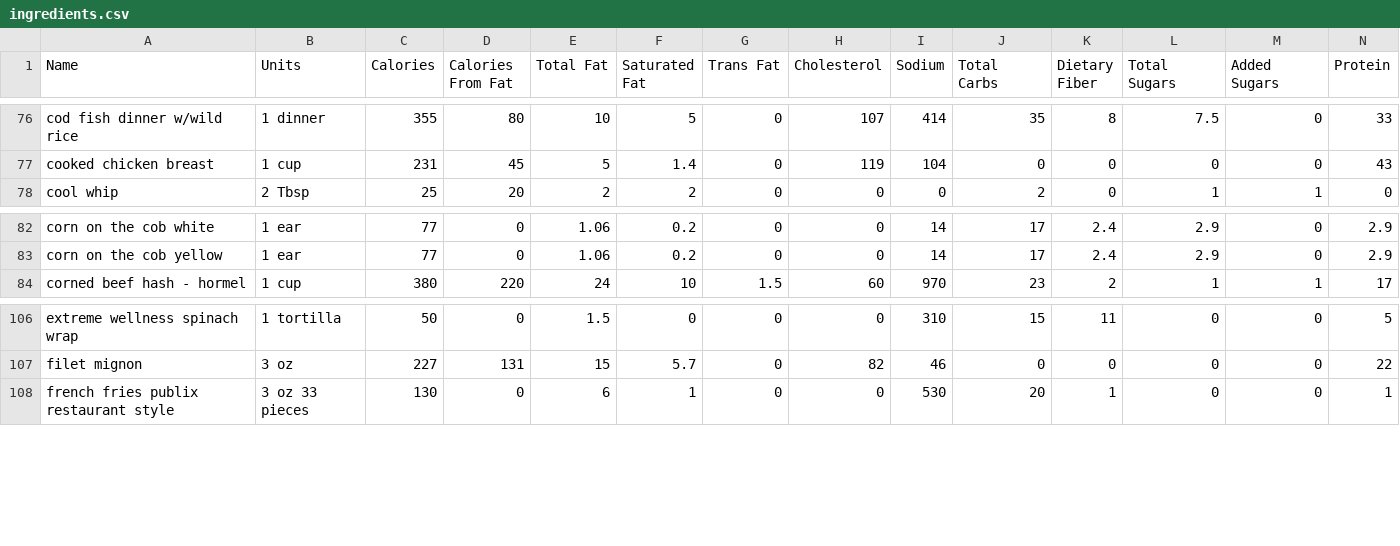
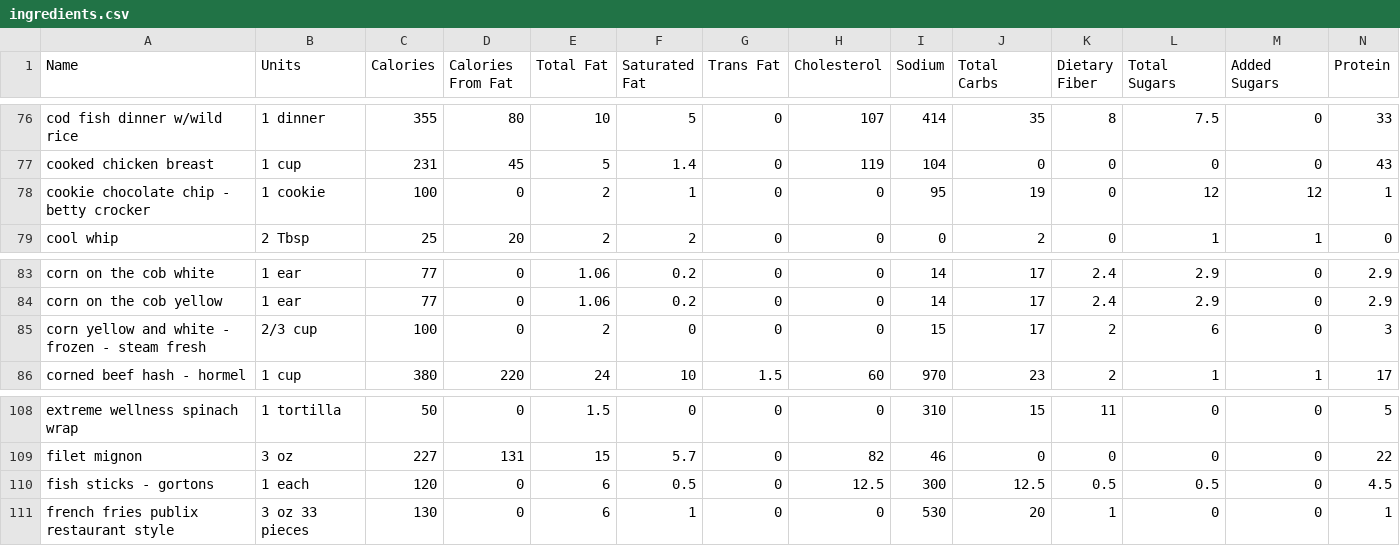
Before and after one commit to imsunburnt/ni-tracker, a CSV file: ingredients.csv, drawn as a sheet; only a part is shown, gaps mark what is left out; rows hold the shown columns only; the diff names each change by its address in the sheet, - before the commit and + after, or states it on an @@ line.

Commit message:
Added new ingredients

```diff
--- a/ingredients.csv
+++ b/ingredients.csv
+row 78: cookie chocolate chip - betty crocker | 1 cookie | 100 | 0 | 2 | 1 | 0 | 0 | 95 | 19 | 0 | 12 | 12 | 1
+row 85: corn yellow and white - frozen - steam fresh | 2/3 cup | 100 | 0 | 2 | 0 | 0 | 0 | 15 | 17 | 2 | 6 | 0 | 3
+row 110: fish sticks - gortons | 1 each | 120 | 0 | 6 | 0.5 | 0 | 12.5 | 300 | 12.5 | 0.5 | 0.5 | 0 | 4.5
```
